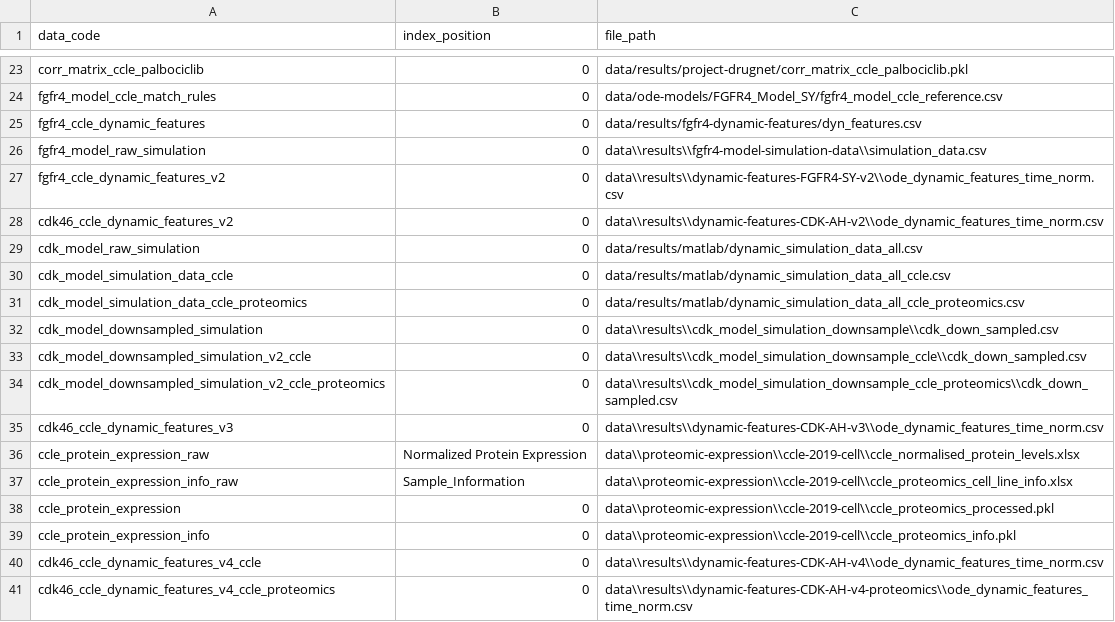
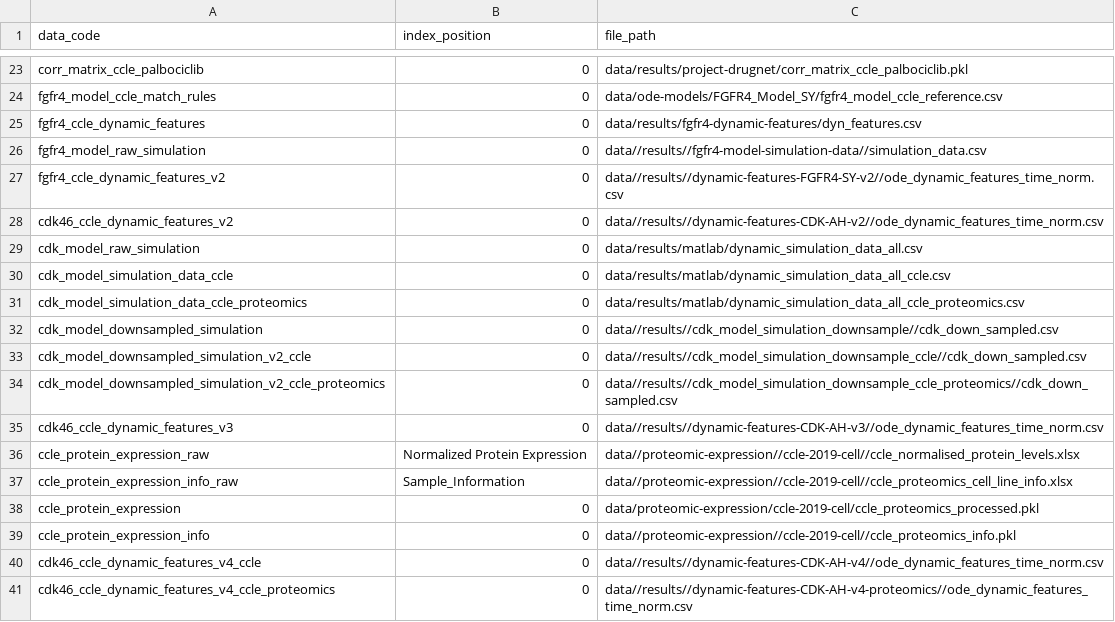
Before and after one commit to AnEvilBurrito/ode-biomarker-project, a CSV file: data_codes.csv, drawn as a sheet; only a part is shown, gaps mark what is left out.

```diff
--- a/data_codes.csv
+++ b/data_codes.csv
@@ -25,5 +25,5 @@ fgfr4_model_ccle_match_rules,0,data/ode-models/FGFR4_Model_SY/fgfr4_model_ccle_r
 fgfr4_ccle_dynamic_features,0,data/results/fgfr4-dynamic-features/dyn_features.csv
-fgfr4_model_raw_simulation,0,data\\results\\fgfr4-model-simulation-data\\simulation_data.csv
-fgfr4_ccle_dynamic_features_v2,0,data\\results\\dynamic-features-FGFR4-SY-v2\\ode_dynamic_features_time_norm.csv
-cdk46_ccle_dynamic_features_v2,0,data\\results\\dynamic-features-CDK-AH-v2\\ode_dynamic_features_time_norm.csv
+fgfr4_model_raw_simulation,0,data//results//fgfr4-model-simulation-data//simulation_data.csv
+fgfr4_ccle_dynamic_features_v2,0,data//results//dynamic-features-FGFR4-SY-v2//ode_dynamic_features_time_norm.csv
+cdk46_ccle_dynamic_features_v2,0,data//results//dynamic-features-CDK-AH-v2//ode_dynamic_features_time_norm.csv
 cdk_model_raw_simulation,0,data/results/matlab/dynamic_simulation_data_all.csv
@@ -31,11 +31,11 @@ cdk_model_simulation_data_ccle,0,data/results/matlab/dynamic_simulation_data_all
 cdk_model_simulation_data_ccle_proteomics,0,data/results/matlab/dynamic_simulation_data_all_ccle_proteomics.csv
-cdk_model_downsampled_simulation,0,data\\results\\cdk_model_simulation_downsample\\cdk_down_sampled.csv
-cdk_model_downsampled_simulation_v2_ccle,0,data\\results\\cdk_model_simulation_downsample_ccle\\cdk_down_sampled.csv
-cdk_model_downsampled_simulation_v2_ccle_proteomics,0,data\\results\\cdk_model_simulation_downsample_ccle_proteomics\\cdk_down_sampled.csv
-cdk46_ccle_dynamic_features_v3,0,data\\results\\dynamic-features-CDK-AH-v3\\ode_dynamic_features_time_norm.csv
-ccle_protein_expression_raw,Normalized Protein Expression,data\\proteomic-expression\\ccle-2019-cell\\ccle_normalised_protein_levels.xlsx
-ccle_protein_expression_info_raw,Sample_Information,data\\proteomic-expression\\ccle-2019-cell\\ccle_proteomics_cell_line_info.xlsx
-ccle_protein_expression,0,data\\proteomic-expression\\ccle-2019-cell\\ccle_proteomics_processed.pkl
-ccle_protein_expression_info,0,data\\proteomic-expression\\ccle-2019-cell\\ccle_proteomics_info.pkl
-cdk46_ccle_dynamic_features_v4_ccle,0,data\\results\\dynamic-features-CDK-AH-v4\\ode_dynamic_features_time_norm.csv
-cdk46_ccle_dynamic_features_v4_ccle_proteomics,0,data\\results\\dynamic-features-CDK-AH-v4-proteomics\\ode_dynamic_features_time_norm.csv
+cdk_model_downsampled_simulation,0,data//results//cdk_model_simulation_downsample//cdk_down_sampled.csv
+cdk_model_downsampled_simulation_v2_ccle,0,data//results//cdk_model_simulation_downsample_ccle//cdk_down_sampled.csv
+cdk_model_downsampled_simulation_v2_ccle_proteomics,0,data//results//cdk_model_simulation_downsample_ccle_proteomics//cdk_down_sampled.csv
+cdk46_ccle_dynamic_features_v3,0,data//results//dynamic-features-CDK-AH-v3//ode_dynamic_features_time_norm.csv
+ccle_protein_expression_raw,Normalized Protein Expression,data//proteomic-expression//ccle-2019-cell//ccle_normalised_protein_levels.xlsx
+ccle_protein_expression_info_raw,Sample_Information,data//proteomic-expression//ccle-2019-cell//ccle_proteomics_cell_line_info.xlsx
+ccle_protein_expression,0,data/proteomic-expression/ccle-2019-cell/ccle_proteomics_processed.pkl
+ccle_protein_expression_info,0,data//proteomic-expression//ccle-2019-cell//ccle_proteomics_info.pkl
+cdk46_ccle_dynamic_features_v4_ccle,0,data//results//dynamic-features-CDK-AH-v4//ode_dynamic_features_time_norm.csv
+cdk46_ccle_dynamic_features_v4_ccle_proteomics,0,data//results//dynamic-features-CDK-AH-v4-proteomics//ode_dynamic_features_time_norm.csv
```
Also changed, not shown: 4 other files.
